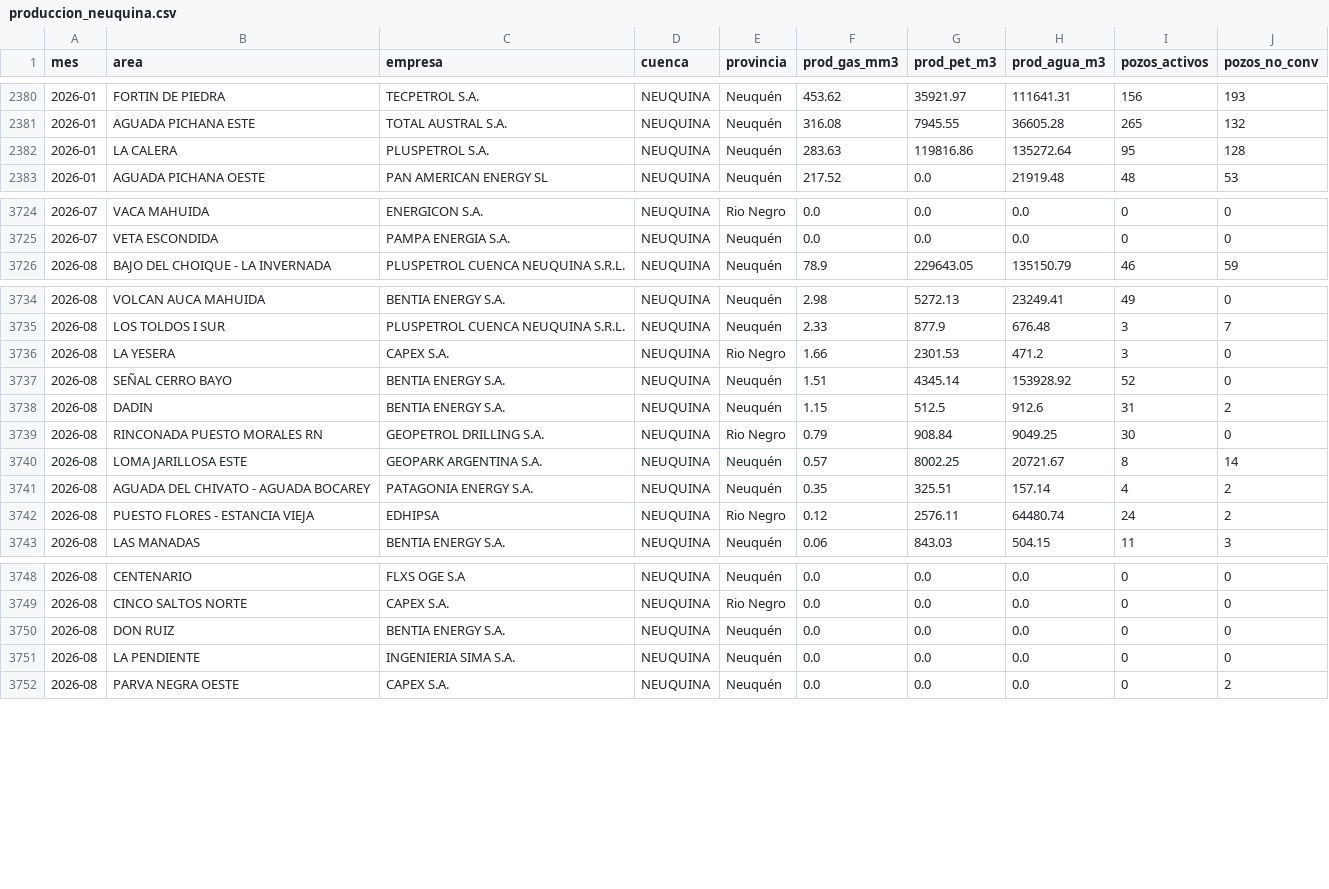
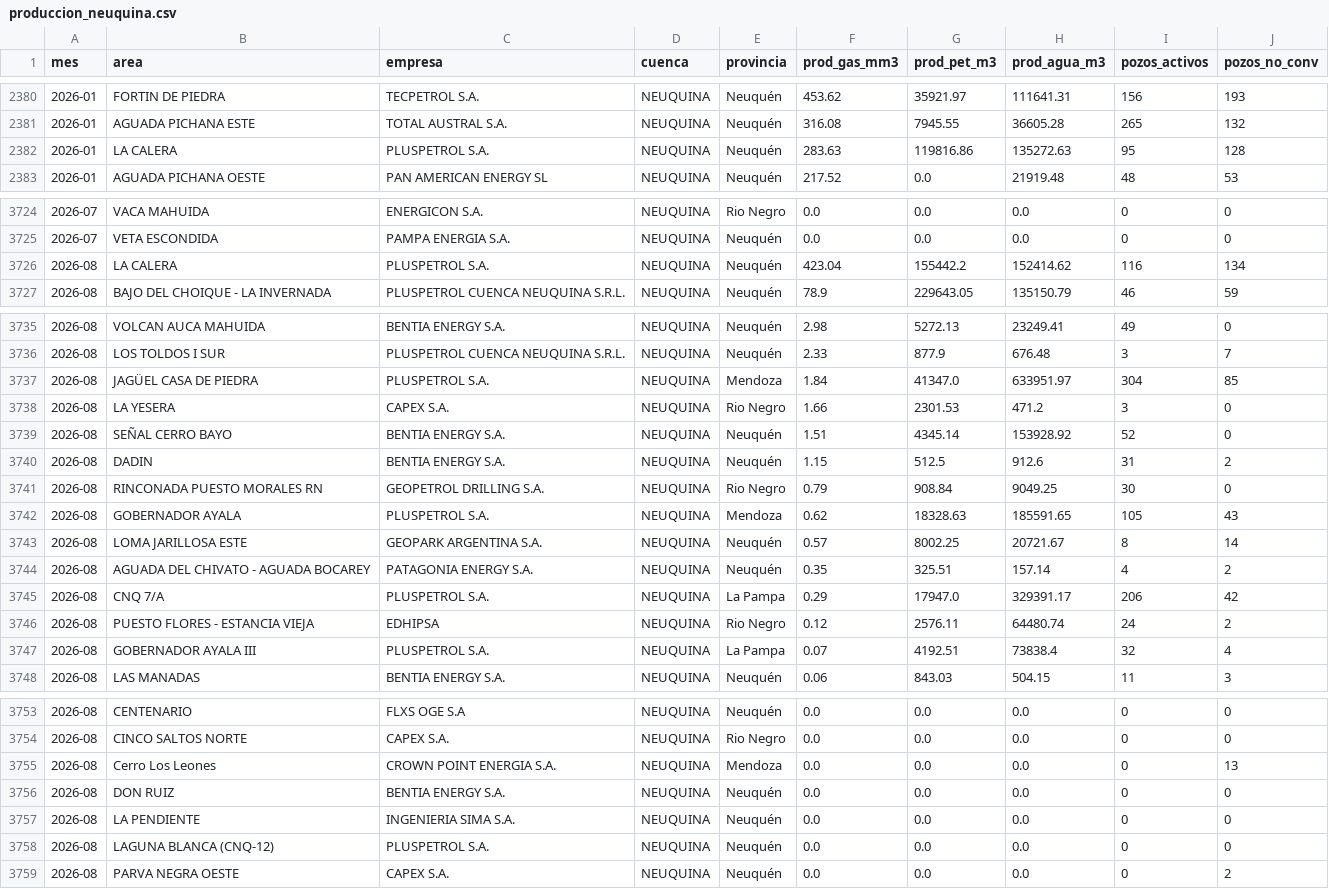
Before and after one commit to RodrigoManassero/estado-sistema-gas-rodrigo, a CSV file: public/data/produccion_neuquina.csv, drawn as a sheet; only a part is shown, gaps mark what is left out; the diff covers the shown part only.

```diff
--- a/public/data/produccion_neuquina.csv
+++ b/public/data/produccion_neuquina.csv
@@ -2381,3 +2381,3 @@
 2026-01,AGUADA PICHANA ESTE,TOTAL AUSTRAL S.A.,NEUQUINA,Neuquén,316.08,7945.55,36605.28,265,132
-2026-01,LA CALERA,PLUSPETROL S.A.,NEUQUINA,Neuquén,283.63,119816.86,135272.64,95,128
+2026-01,LA CALERA,PLUSPETROL S.A.,NEUQUINA,Neuquén,283.63,119816.86,135272.63,95,128
 2026-01,AGUADA PICHANA OESTE,PAN AMERICAN ENERGY SL,NEUQUINA,Neuquén,217.52,0.0,21919.48,48,53
@@ -3725,2 +3725,3 @@
 2026-07,VETA ESCONDIDA,PAMPA ENERGIA S.A.,NEUQUINA,Neuquén,0.0,0.0,0.0,0,0
+2026-08,LA CALERA,PLUSPETROL S.A.,NEUQUINA,Neuquén,423.04,155442.2,152414.62,116,134
 2026-08,BAJO DEL CHOIQUE - LA INVERNADA,PLUSPETROL CUENCA NEUQUINA S.R.L.,NEUQUINA,Neuquén,78.9,229643.05,135150.79,46,59
@@ -3735,2 +3736,3 @@
 2026-08,LOS TOLDOS I SUR,PLUSPETROL CUENCA NEUQUINA S.R.L.,NEUQUINA,Neuquén,2.33,877.9,676.48,3,7
+2026-08,JAGÜEL CASA DE PIEDRA,PLUSPETROL S.A.,NEUQUINA,Mendoza,1.84,41347.0,633951.97,304,85
 2026-08,LA YESERA,CAPEX S.A.,NEUQUINA,Rio Negro,1.66,2301.53,471.2,3,0
@@ -3739,5 +3741,8 @@
 2026-08,RINCONADA PUESTO MORALES RN,GEOPETROL DRILLING S.A.,NEUQUINA,Rio Negro,0.79,908.84,9049.25,30,0
+2026-08,GOBERNADOR AYALA,PLUSPETROL S.A.,NEUQUINA,Mendoza,0.62,18328.63,185591.65,105,43
 2026-08,LOMA JARILLOSA ESTE,GEOPARK ARGENTINA S.A.,NEUQUINA,Neuquén,0.57,8002.25,20721.67,8,14
 2026-08,AGUADA DEL CHIVATO - AGUADA BOCAREY,PATAGONIA ENERGY S.A.,NEUQUINA,Neuquén,0.35,325.51,157.14,4,2
+2026-08,CNQ 7/A,PLUSPETROL S.A.,NEUQUINA,La Pampa,0.29,17947.0,329391.17,206,42
 2026-08,PUESTO FLORES - ESTANCIA VIEJA,EDHIPSA,NEUQUINA,Rio Negro,0.12,2576.11,64480.74,24,2
+2026-08,GOBERNADOR AYALA III,PLUSPETROL S.A.,NEUQUINA,La Pampa,0.07,4192.51,73838.4,32,4
 2026-08,LAS MANADAS,BENTIA ENERGY S.A.,NEUQUINA,Neuquén,0.06,843.03,504.15,11,3
@@ -3749,4 +3754,6 @@
 2026-08,CINCO SALTOS NORTE,CAPEX S.A.,NEUQUINA,Rio Negro,0.0,0.0,0.0,0,0
+2026-08,Cerro Los Leones,CROWN POINT ENERGIA S.A.,NEUQUINA,Mendoza,0.0,0.0,0.0,0,13
 2026-08,DON RUIZ,BENTIA ENERGY S.A.,NEUQUINA,Neuquén,0.0,0.0,0.0,0,0
 2026-08,LA PENDIENTE,INGENIERIA SIMA S.A.,NEUQUINA,Neuquén,0.0,0.0,0.0,0,0
+2026-08,LAGUNA BLANCA (CNQ-12),PLUSPETROL S.A.,NEUQUINA,Neuquén,0.0,0.0,0.0,0,0
 2026-08,PARVA NEGRA OESTE,CAPEX S.A.,NEUQUINA,Neuquén,0.0,0.0,0.0,0,2
```
Also changed, not shown: 3 edited cells elsewhere in this file, public/data/comments.csv, public/data/weather_history.csv, 21 other files.
